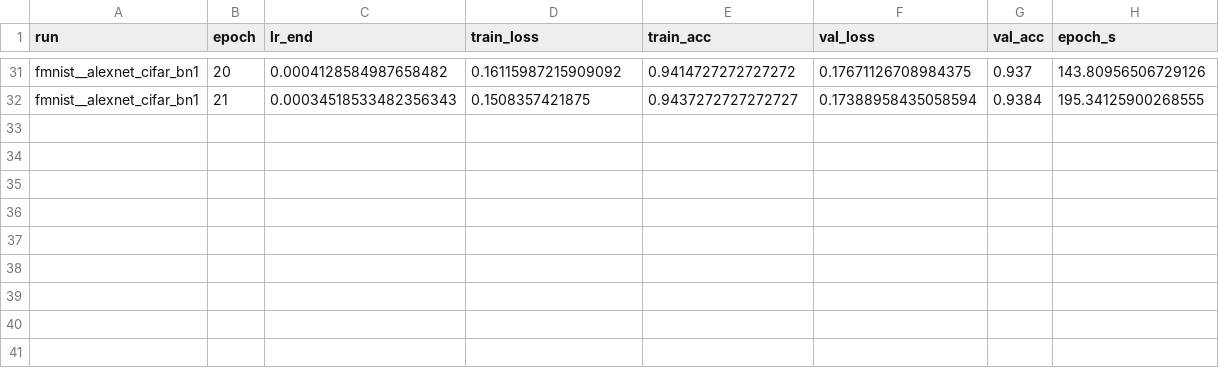
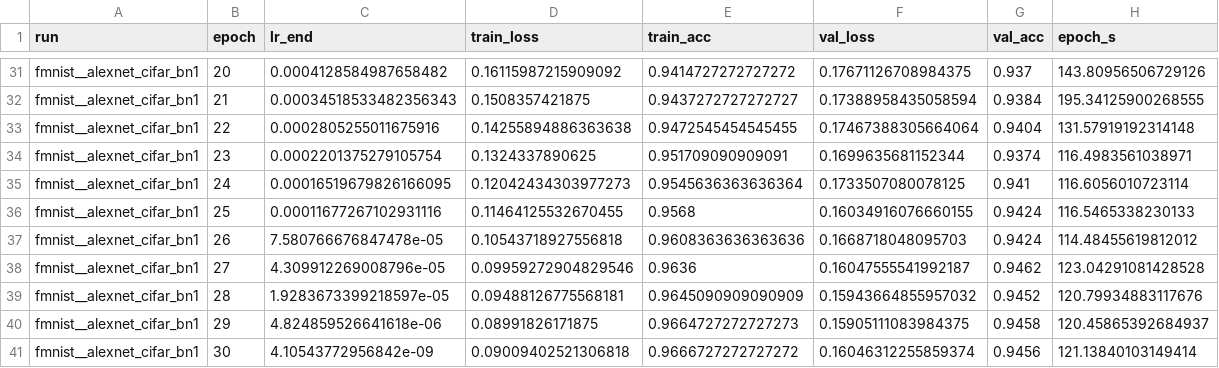
Before and after one commit to forrestsheldon/spiky, a CSV file: experiments/lut-alexnet/exp_backbones_v1/metrics.csv, drawn as a sheet; only a part is shown, gaps mark what is left out; the diff names each change by its address in the sheet, - before the commit and + after, or states it on an @@ line.

```diff
--- a/experiments/lut-alexnet/exp_backbones_v1/metrics.csv
+++ b/experiments/lut-alexnet/exp_backbones_v1/metrics.csv
+row 33: fmnist__alexnet_cifar_bn1 | 22 | 0.0002805255011675916 | 0.14255894886363638 | 0.9472545454545455 | 0.17467388305664064 | 0.9404 | 131.57919192314148
+row 34: fmnist__alexnet_cifar_bn1 | 23 | 0.0002201375279105754 | 0.1324337890625 | 0.951709090909091 | 0.1699635681152344 | 0.9374 | 116.4983561038971
+row 35: fmnist__alexnet_cifar_bn1 | 24 | 0.00016519679826166095 | 0.12042434303977273 | 0.9545636363636364 | 0.1733507080078125 | 0.941 | 116.6056010723114
+row 36: fmnist__alexnet_cifar_bn1 | 25 | 0.00011677267102931116 | 0.11464125532670455 | 0.9568 | 0.16034916076660155 | 0.9424 | 116.5465338230133
+row 37: fmnist__alexnet_cifar_bn1 | 26 | 7.580766676847478e-05 | 0.10543718927556818 | 0.9608363636363636 | 0.1668718048095703 | 0.9424 | 114.48455619812012
+row 38: fmnist__alexnet_cifar_bn1 | 27 | 4.309912269008796e-05 | 0.09959272904829546 | 0.9636 | 0.16047555541992187 | 0.9462 | 123.04291081428528
+row 39: fmnist__alexnet_cifar_bn1 | 28 | 1.9283673399218597e-05 | 0.09488126775568181 | 0.9645090909090909 | 0.15943664855957032 | 0.9452 | 120.79934883117676
+row 40: fmnist__alexnet_cifar_bn1 | 29 | 4.824859526641618e-06 | 0.08991826171875 | 0.9664727272727273 | 0.15905111083984375 | 0.9458 | 120.45865392684937
+row 41: fmnist__alexnet_cifar_bn1 | 30 | 4.10543772956842e-09 | 0.09009402521306818 | 0.9666727272727272 | 0.16046312255859374 | 0.9456 | 121.13840103149414
```
Also changed, not shown: 6 other files.
